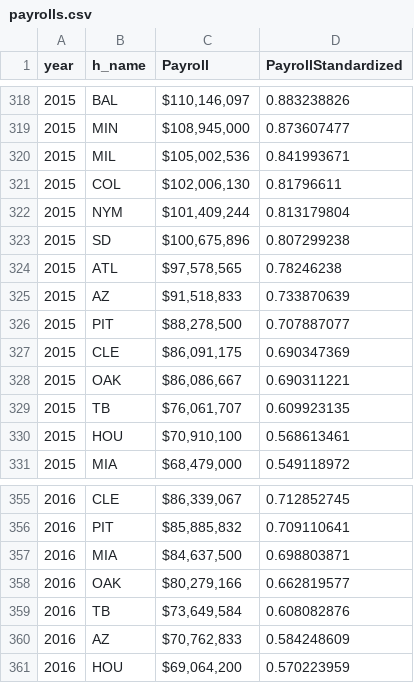
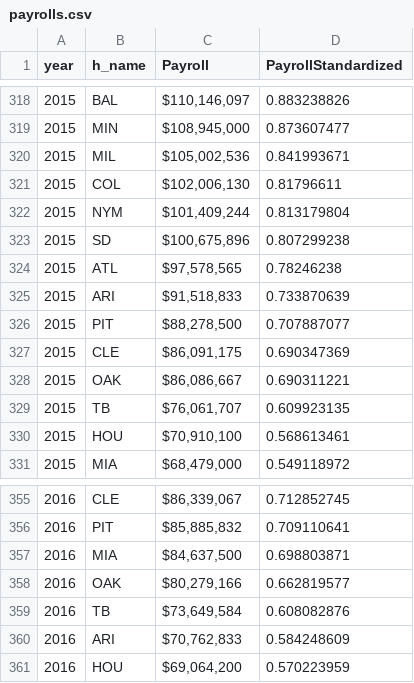
Before and after one commit to tmarchok1/DS440_project, a CSV file: payrolls.csv, drawn as a sheet; only a part is shown, gaps mark what is left out; the diff covers the shown part only.

```diff
--- a/payrolls.csv
+++ b/payrolls.csv
@@ -324,3 +324,3 @@ year,h_name,Payroll,PayrollStandardized
 2015,ATL,"$97,578,565 ",0.78246238
-2015,AZ,"$91,518,833 ",0.733870639
+2015,ARI,"$91,518,833 ",0.733870639
 2015,PIT,"$88,278,500 ",0.707887077
@@ -359,3 +359,3 @@ year,h_name,Payroll,PayrollStandardized
 2016,TB,"$73,649,584 ",0.608082876
-2016,AZ,"$70,762,833 ",0.584248609
+2016,ARI,"$70,762,833 ",0.584248609
 2016,HOU,"$69,064,200 ",0.570223959
```
Also changed, not shown: 10 edited cells elsewhere in this file.
